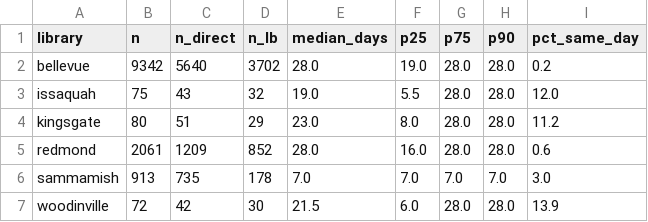
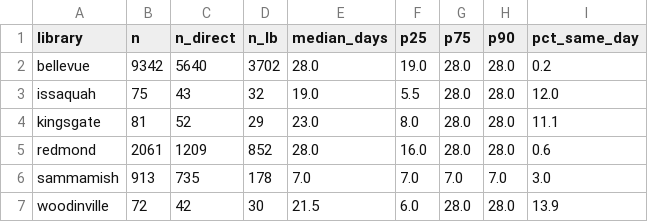
Before and after one commit to jschell/KCLS-room-tracker, a CSV file: data/reports/lead_times.csv, drawn as a sheet.

```diff
--- a/data/reports/lead_times.csv
+++ b/data/reports/lead_times.csv
@@ -3,3 +3,3 @@ bellevue,9342,5640,3702,28.0,19.0,28.0,28.0,0.2
 issaquah,75,43,32,19.0,5.5,28.0,28.0,12.0
-kingsgate,80,51,29,23.0,8.0,28.0,28.0,11.2
+kingsgate,81,52,29,23.0,8.0,28.0,28.0,11.1
 redmond,2061,1209,852,28.0,16.0,28.0,28.0,0.6
```
Also changed, not shown: data/reports/heatmap.csv, 4 other files.
